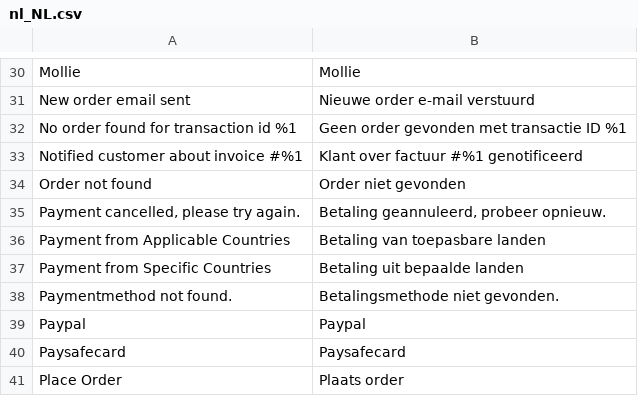
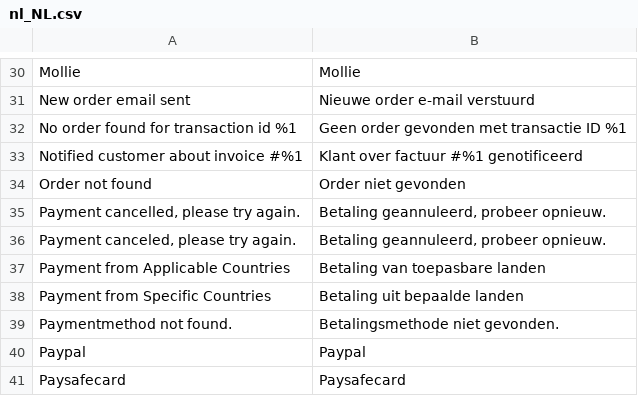
Before and after one commit to mollie/magento2, a CSV file: i18n/nl_NL.csv, drawn as a sheet; only a part is shown, gaps mark what is left out; the shorter side is filled out with more unchanged rows; the diff names each change by its address in the sheet, - before the commit and + after, or states it on an @@ line.

Commit message:
Update nl_NL.csv
Translated the string "Payment canceled, please try again."

```diff
--- a/i18n/nl_NL.csv
+++ b/i18n/nl_NL.csv
+row 36: Payment canceled, please try again. | Betaling geannuleerd, probeer opnieuw.
```
